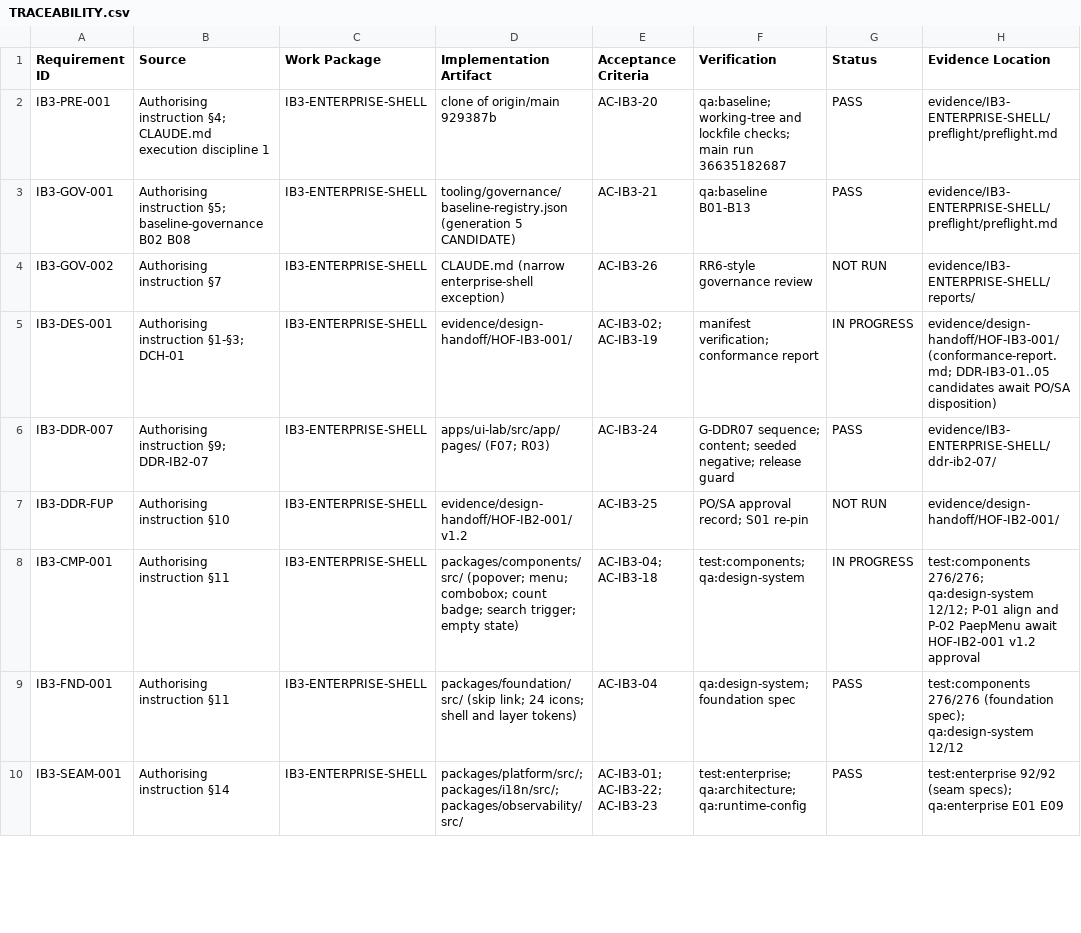
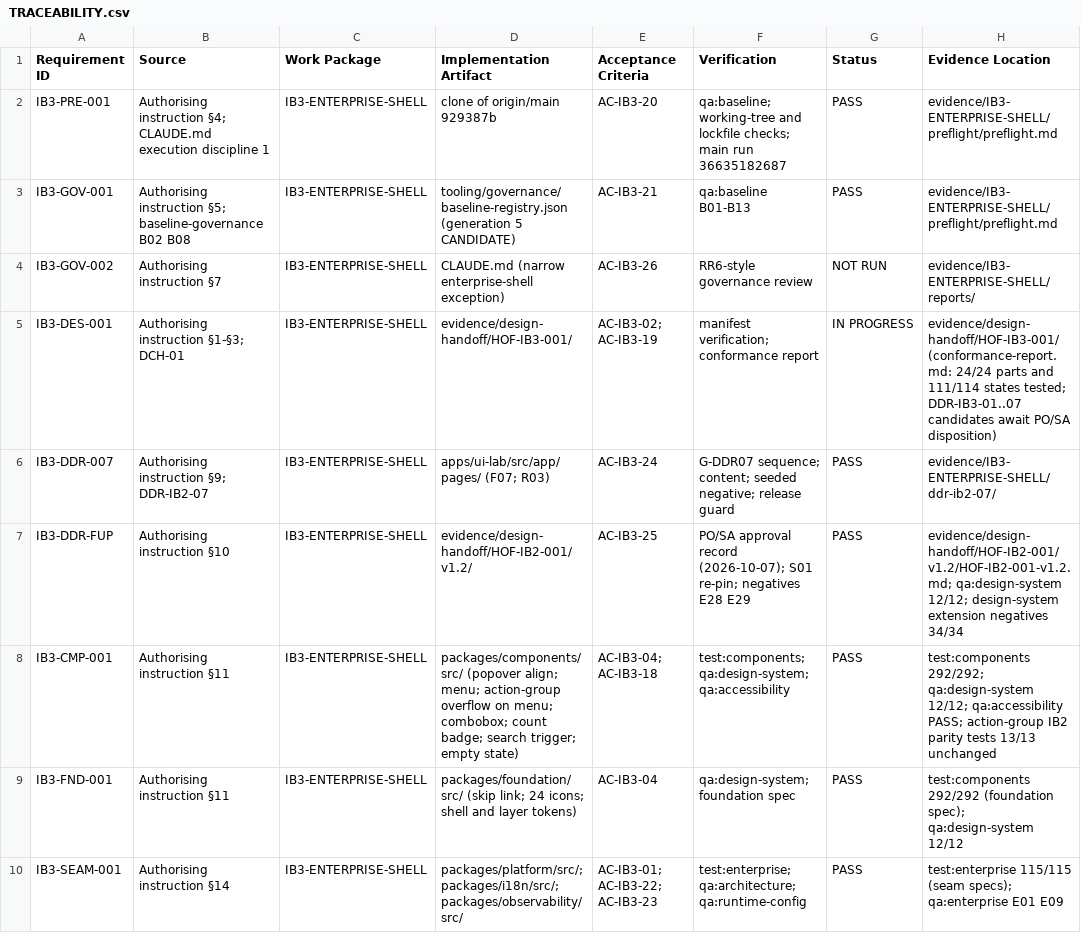
Before and after one commit to kougit/proseit-paep, a CSV file: work-packages/IB3-ENTERPRISE-SHELL/TRACEABILITY.csv, drawn as a sheet; only a part is shown; the diff covers the shown part only.

```diff
--- a/work-packages/IB3-ENTERPRISE-SHELL/TRACEABILITY.csv
+++ b/work-packages/IB3-ENTERPRISE-SHELL/TRACEABILITY.csv
@@ -4,7 +4,7 @@ IB3-GOV-001,Authorising instruction §5; baseline-governance B02 B08,IB3-ENTERPR
 IB3-GOV-002,Authorising instruction §7,IB3-ENTERPRISE-SHELL,CLAUDE.md (narrow enterprise-shell exception),AC-IB3-26,RR6-style governance review,NOT RUN,evidence/IB3-ENTERPRISE-SHELL/reports/
-IB3-DES-001,Authorising instruction §1-§3; DCH-01,IB3-ENTERPRISE-SHELL,evidence/design-handoff/HOF-IB3-001/,AC-IB3-02; AC-IB3-19,manifest verification; conformance report,IN PROGRESS,evidence/design-handoff/HOF-IB3-001/ (conformance-report.md; DDR-IB3-01..05 candidates await PO/SA disposition)
+IB3-DES-001,Authorising instruction §1-§3; DCH-01,IB3-ENTERPRISE-SHELL,evidence/design-handoff/HOF-IB3-001/,AC-IB3-02; AC-IB3-19,manifest verification; conformance report,IN PROGRESS,evidence/design-handoff/HOF-IB3-001/ (conformance-report.md: 24/24 parts and 111/114 states tested; DDR-IB3-01..07 candidates await PO/SA disposition)
 IB3-DDR-007,Authorising instruction §9; DDR-IB2-07,IB3-ENTERPRISE-SHELL,apps/ui-lab/src/app/pages/ (F07; R03),AC-IB3-24,G-DDR07 sequence; content; seeded negative; release guard,PASS,evidence/IB3-ENTERPRISE-SHELL/ddr-ib2-07/
-IB3-DDR-FUP,Authorising instruction §10,IB3-ENTERPRISE-SHELL,evidence/design-handoff/HOF-IB2-001/ v1.2,AC-IB3-25,PO/SA approval record; S01 re-pin,NOT RUN,evidence/design-handoff/HOF-IB2-001/
-IB3-CMP-001,Authorising instruction §11,IB3-ENTERPRISE-SHELL,packages/components/src/ (popover; menu; combobox; count badge; search trigger; empty state),AC-IB3-04; AC-IB3-18,test:components; qa:design-system,IN PROGRESS,test:components 276/276; qa:design-system 12/12; P-01 align and P-02 PaepMenu await HOF-IB2-001 v1.2 approval
-IB3-FND-001,Authorising instruction §11,IB3-ENTERPRISE-SHELL,packages/foundation/src/ (skip link; 24 icons; shell and layer tokens),AC-IB3-04,qa:design-system; foundation spec,PASS,test:components 276/276 (foundation spec); qa:design-system 12/12
-IB3-SEAM-001,Authorising instruction §14,IB3-ENTERPRISE-SHELL,packages/platform/src/; packages/i18n/src/; packages/observability/src/,AC-IB3-01; AC-IB3-22; AC-IB3-23,test:enterprise; qa:architecture; qa:runtime-config,PASS,test:enterprise 92/92 (seam specs); qa:enterprise E01 E09
+IB3-DDR-FUP,Authorising instruction §10,IB3-ENTERPRISE-SHELL,evidence/design-handoff/HOF-IB2-001/v1.2/,AC-IB3-25,PO/SA approval record (2026-10-07); S01 re-pin; negatives E28 E29,PASS,evidence/design-handoff/HOF-IB2-001/v1.2/HOF-IB2-001-v1.2.md; qa:design-system 12/12; design-system extension negatives 34/34
+IB3-CMP-001,Authorising instruction §11,IB3-ENTERPRISE-SHELL,packages/components/src/ (popover align; menu; action-group overflow on menu; combobox; count badge; search trigger; empty state),AC-IB3-04; AC-IB3-18,test:components; qa:design-system; qa:accessibility,PASS,test:components 292/292; qa:design-system 12/12; qa:accessibility PASS; action-group IB2 parity tests 13/13 unchanged
+IB3-FND-001,Authorising instruction §11,IB3-ENTERPRISE-SHELL,packages/foundation/src/ (skip link; 24 icons; shell and layer tokens),AC-IB3-04,qa:design-system; foundation spec,PASS,test:components 292/292 (foundation spec); qa:design-system 12/12
+IB3-SEAM-001,Authorising instruction §14,IB3-ENTERPRISE-SHELL,packages/platform/src/; packages/i18n/src/; packages/observability/src/,AC-IB3-01; AC-IB3-22; AC-IB3-23,test:enterprise; qa:architecture; qa:runtime-config,PASS,test:enterprise 115/115 (seam specs); qa:enterprise E01 E09
```
Also changed, not shown: 1 added row and 5 edited cells elsewhere in this file, 47 other files.
